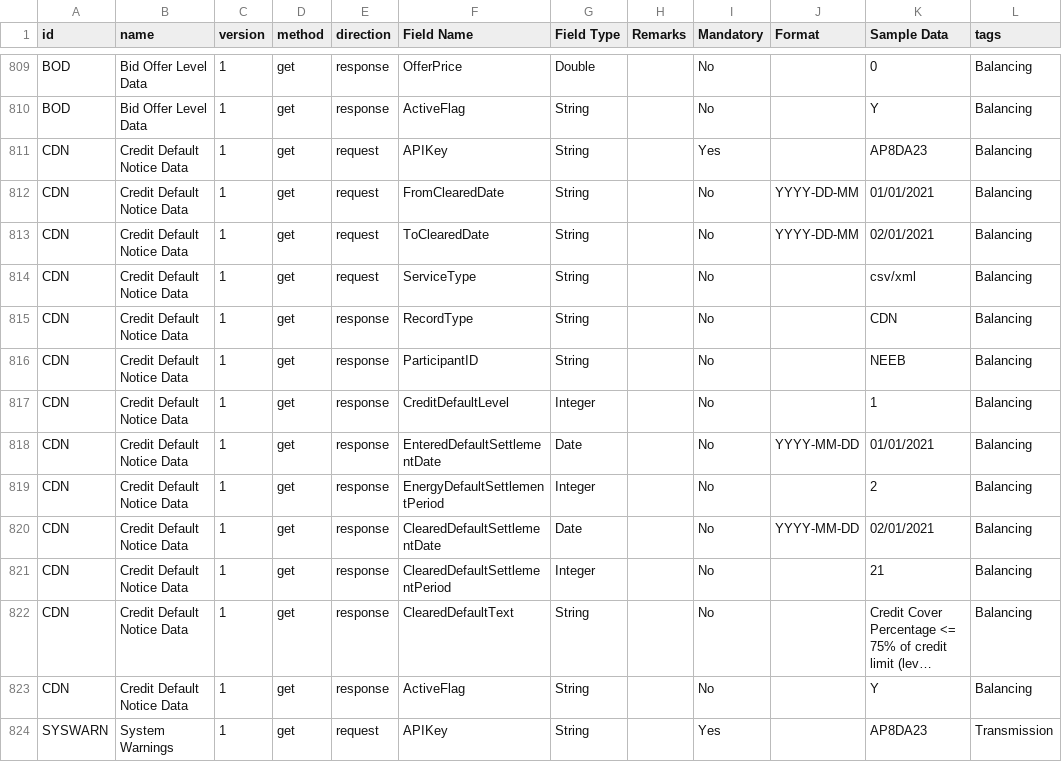
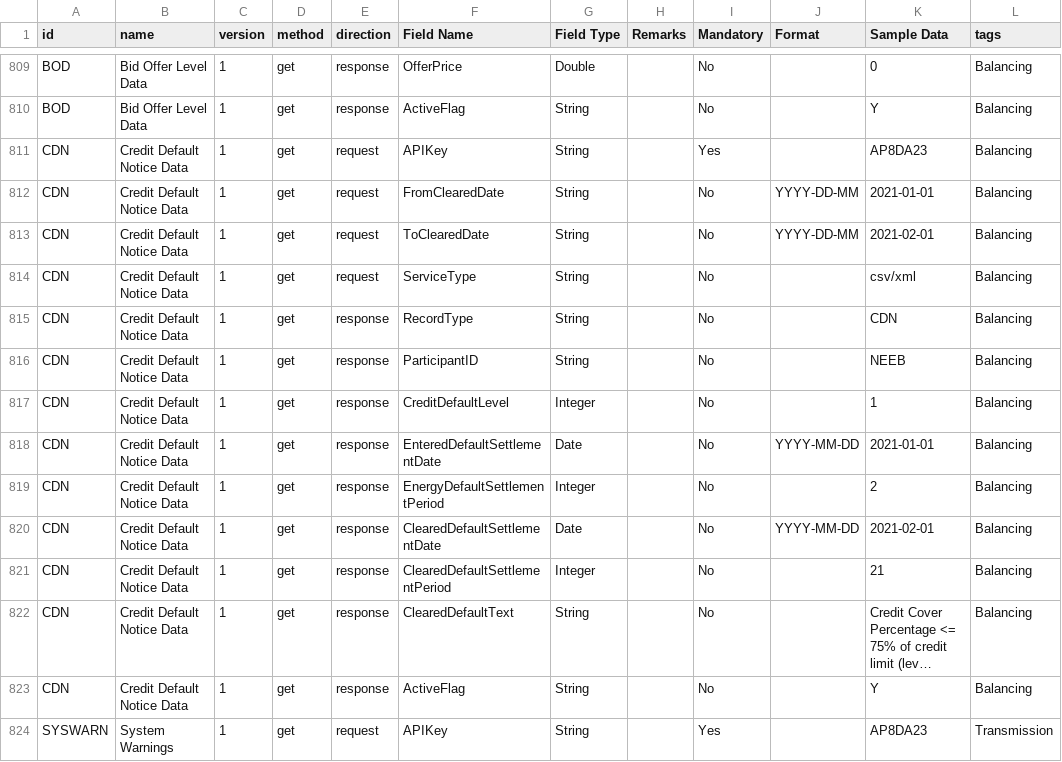
Before and after one commit to OSUKED/ElexonDataPortal, a CSV file: data/endpoints.csv, drawn as a sheet; only a part is shown, gaps mark what is left out; long unchanged cells end in …; the diff covers the shown part only.

```diff
--- a/data/endpoints.csv
+++ b/data/endpoints.csv
@@ -811,4 +811,4 @@ BOD,Bid Offer Level Data,1,get,response,ActiveFlag,String,,No,,Y,Balancing
 CDN,Credit Default Notice Data,1,get,request,APIKey,String,,Yes,,AP8DA23,Balancing
-CDN,Credit Default Notice Data,1,get,request,FromClearedDate,String,,No,YYYY-DD-MM,01/01/2021,Balancing
-CDN,Credit Default Notice Data,1,get,request,ToClearedDate,String,,No,YYYY-DD-MM,02/01/2021,Balancing
+CDN,Credit Default Notice Data,1,get,request,FromClearedDate,String,,No,YYYY-DD-MM,2021-01-01,Balancing
+CDN,Credit Default Notice Data,1,get,request,ToClearedDate,String,,No,YYYY-DD-MM,2021-02-01,Balancing
 CDN,Credit Default Notice Data,1,get,request,ServiceType,String,,No,,csv/xml,Balancing
@@ -817,5 +817,5 @@ CDN,Credit Default Notice Data,1,get,response,ParticipantID,String,,No,,NEEB,Bal
 CDN,Credit Default Notice Data,1,get,response,CreditDefaultLevel,Integer,,No,,1,Balancing
-CDN,Credit Default Notice Data,1,get,response,EnteredDefaultSettlementDate,Date,,No,YYYY-MM-DD,01/01/2021,Balancing
+CDN,Credit Default Notice Data,1,get,response,EnteredDefaultSettlementDate,Date,,No,YYYY-MM-DD,2021-01-01,Balancing
 CDN,Credit Default Notice Data,1,get,response,EnergyDefaultSettlementPeriod,Integer,,No,,2,Balancing
-CDN,Credit Default Notice Data,1,get,response,ClearedDefaultSettlementDate,Date,,No,YYYY-MM-DD,02/01/2021,Balancing
+CDN,Credit Default Notice Data,1,get,response,ClearedDefaultSettlementDate,Date,,No,YYYY-MM-DD,2021-02-01,Balancing
 CDN,Credit Default Notice Data,1,get,response,ClearedDefaultSettlementPeriod,Integer,,No,,21,Balancing
```
Also changed, not shown: 116 edited cells elsewhere in this file, 6 other files.
